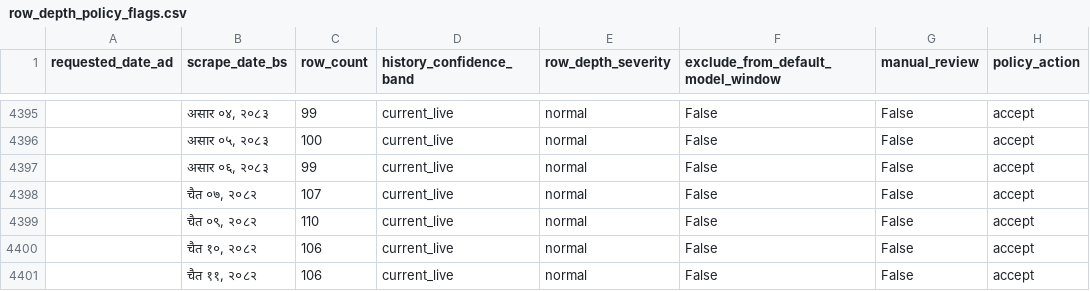
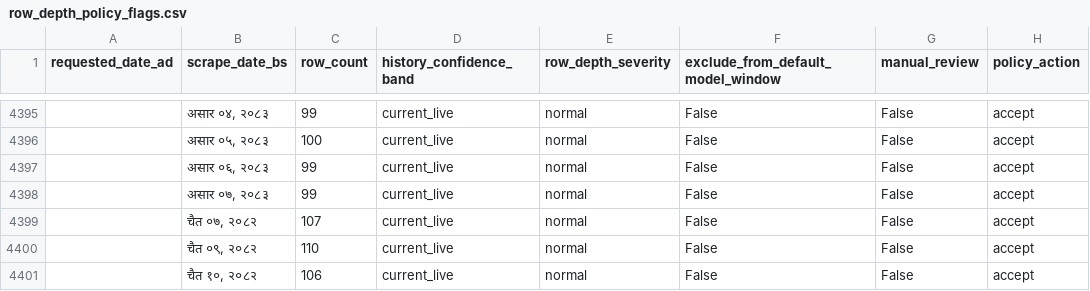
Before and after one commit to GaneshPokharel-tech/kalimati-saathi, a CSV file: data/processed/row_depth_policy_flags.csv, drawn as a sheet; only a part is shown, gaps mark what is left out; the shorter side is filled out with more unchanged rows.

```diff
--- a/data/processed/row_depth_policy_flags.csv
+++ b/data/processed/row_depth_policy_flags.csv
@@ -4397,2 +4397,3 @@
 ,"असार ०६, २०८३",99,current_live,normal,False,False,accept
+,"असार ०७, २०८३",99,current_live,normal,False,False,accept
 ,"चैत ०७, २०८२",107,current_live,normal,False,False,accept
```
Also changed, not shown: data/processed/commodity_name_counts.csv, data/processed/commodity_normalization_fuzzy_pairs.csv, 8 other files.
